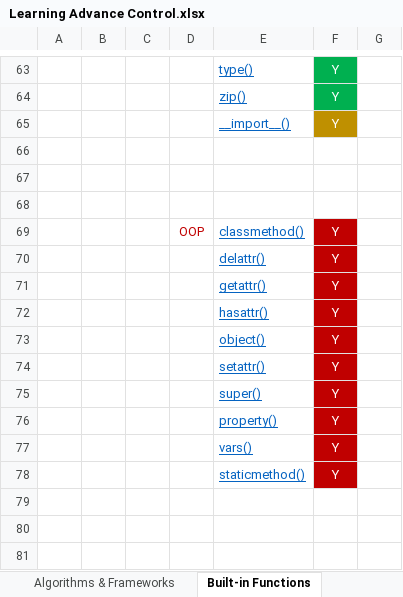
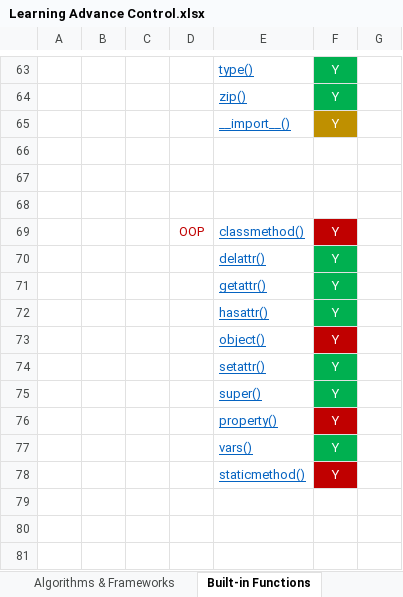
Before and after one commit to GRuizV/LearningRepo, an Excel workbook: Learning Advance Control.xlsx, sheet Built-in Functions, drawn as a sheet; only a part is shown, gaps mark what is left out; values as stored, in another font and other column widths than the file's, no borders; the diff names each change by its address in the sheet, - before the commit and + after, or states it on an @@ line.

Commit message:
Learning Advance Control updated

```diff
--- a/Learning Advance Control.xlsx (sheet Built-in Functions)
+++ b/Learning Advance Control.xlsx (sheet Built-in Functions)
-F70:F72 fill: #C00000
+F70:F72 fill: #00B050
-F74:F75 fill: #C00000
+F74:F75 fill: #00B050
-F77 fill: #C00000
+F77 fill: #00B050
```
